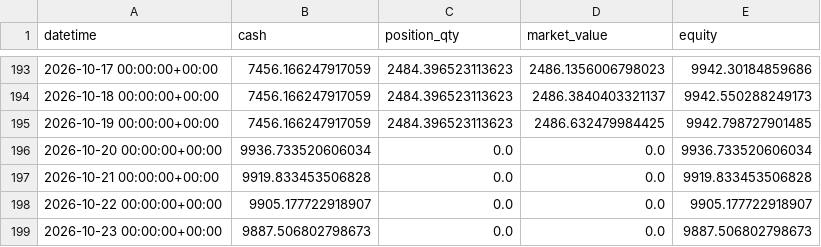
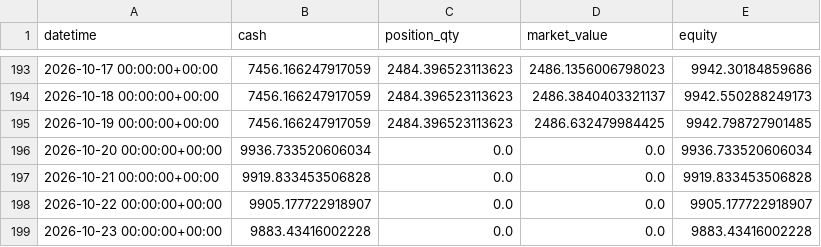
Before and after one commit to yudafu-rgb/quant-research, a CSV file: results/equity_curve_crypto_USDS-USDT.csv, drawn as a sheet; only a part is shown, gaps mark what is left out.

```diff
--- a/results/equity_curve_crypto_USDS-USDT.csv
+++ b/results/equity_curve_crypto_USDS-USDT.csv
@@ -198,2 +198,2 @@ datetime,cash,position_qty,market_value,equity
 2026-10-22 00:00:00+00:00,9905.177722918907,0.0,0.0,9905.177722918907
-2026-10-23 00:00:00+00:00,9887.506802798673,0.0,0.0,9887.506802798673
+2026-10-23 00:00:00+00:00,9883.43416002228,0.0,0.0,9883.43416002228
```
Also changed, not shown: results/crypto_universe_snapshot.csv, results/equity_curve_crypto_USDC-USDT.csv, 5 other files.
